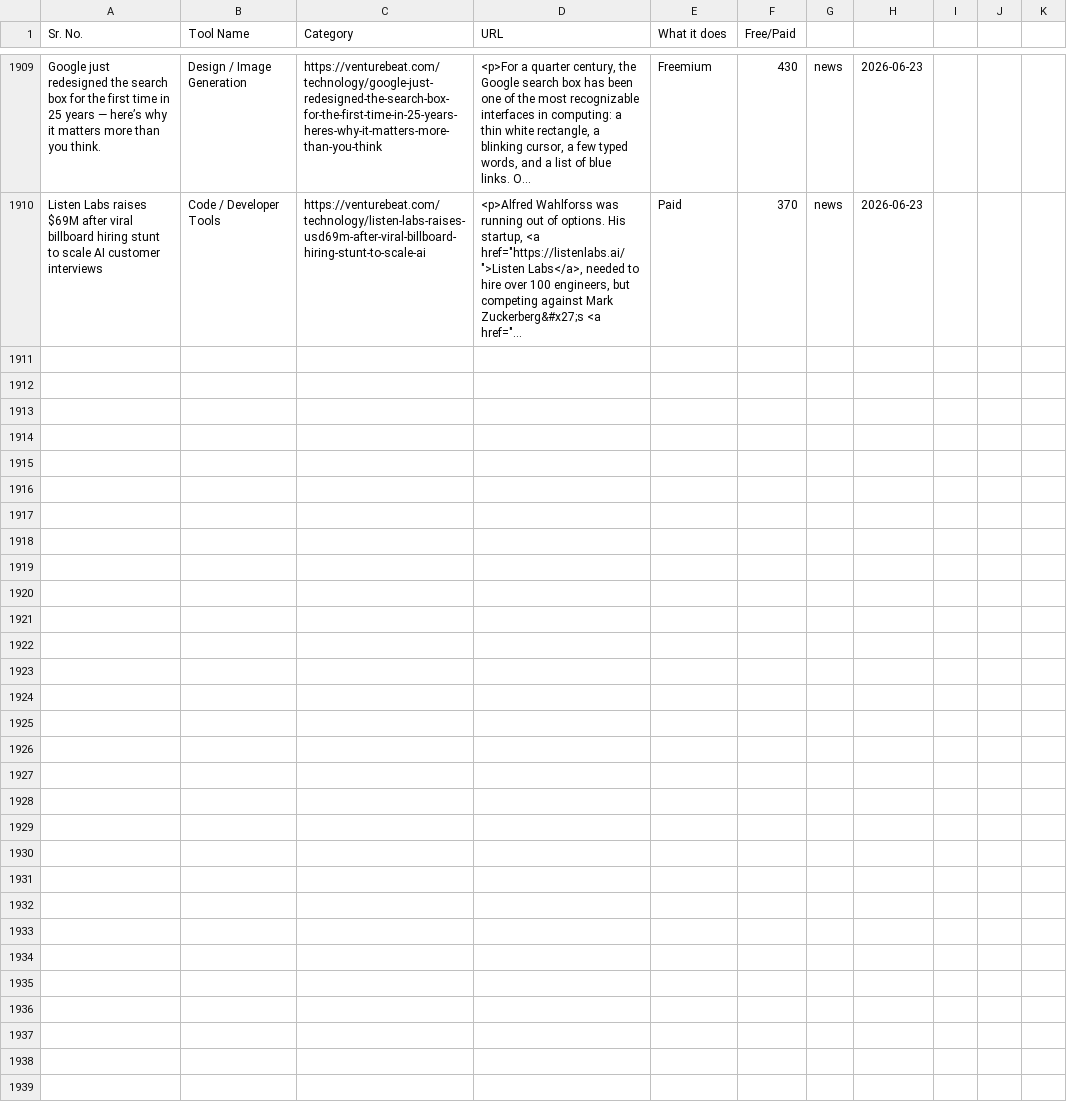
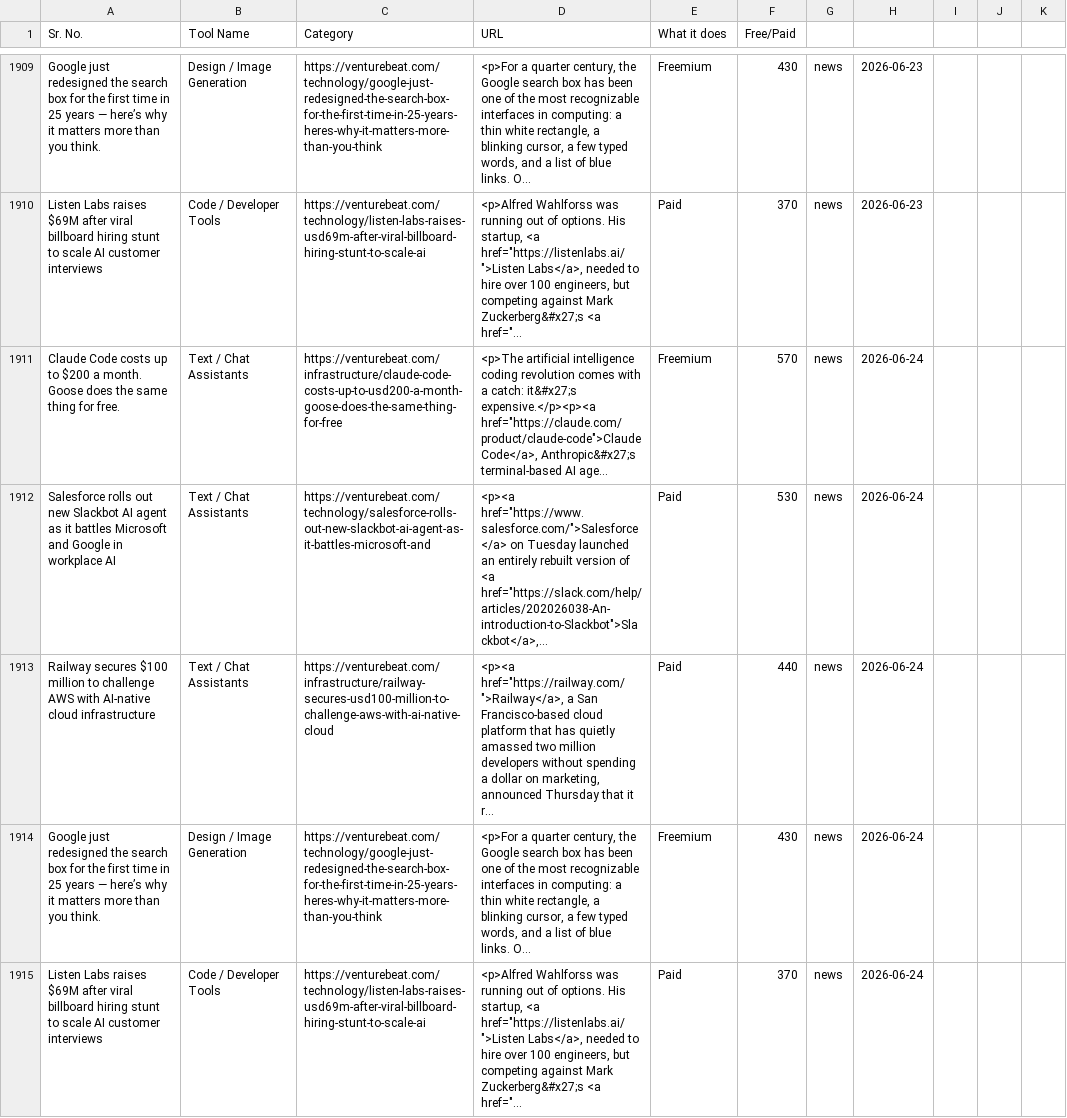
Before and after one commit to viraj89/ai-resources-and-tools, a CSV file: data/master_resources.csv, drawn as a sheet; only a part is shown, gaps mark what is left out.

```diff
--- a/data/master_resources.csv
+++ b/data/master_resources.csv
@@ -1950 +1950,6 @@ Google just redesigned the search box for the first time in 25 years — here’
 Listen Labs raises $69M after viral billboard hiring stunt to scale AI customer interviews,Code / Developer Tools,https://venturebeat.com/technology/listen-labs-raises-usd69m-after-viral-billboard-hiring-stunt-to-scale-ai,"<p>Alfred Wahlforss was running out of options. His startup, <a href=""https://listenlabs.ai/"">Listen Labs</a>, needed to hire over 100 engineers, but competing against Mark Zuckerberg&#x27;s <a href=""...",Paid,370,news,2026-06-23
+Claude Code costs up to $200 a month. Goose does the same thing for free.,Text / Chat Assistants,https://venturebeat.com/infrastructure/claude-code-costs-up-to-usd200-a-month-goose-does-the-same-thing-for-free,"<p>The artificial intelligence coding revolution comes with a catch: it&#x27;s expensive.</p><p><a href=""https://claude.com/product/claude-code"">Claude Code</a>, Anthropic&#x27;s terminal-based AI age...",Freemium,570,news,2026-06-24
+Salesforce rolls out new Slackbot AI agent as it battles Microsoft and Google in workplace AI,Text / Chat Assistants,https://venturebeat.com/technology/salesforce-rolls-out-new-slackbot-ai-agent-as-it-battles-microsoft-and,"<p><a href=""https://www.salesforce.com/"">Salesforce</a> on Tuesday launched an entirely rebuilt version of <a href=""https://slack.com/help/articles/202026038-An-introduction-to-Slackbot"">Slackbot</a>,...",Paid,530,news,2026-06-24
+Railway secures $100 million to challenge AWS with AI-native cloud infrastructure,Text / Chat Assistants,https://venturebeat.com/infrastructure/railway-secures-usd100-million-to-challenge-aws-with-ai-native-cloud,"<p><a href=""https://railway.com/"">Railway</a>, a San Francisco-based cloud platform that has quietly amassed two million developers without spending a dollar on marketing, announced Thursday that it r...",Paid,440,news,2026-06-24
+Google just redesigned the search box for the first time in 25 years — here’s why it matters more than you think.,Design / Image Generation,https://venturebeat.com/technology/google-just-redesigned-the-search-box-for-the-first-time-in-25-years-heres-why-it-matters-more-than-you-think,"<p>For a quarter century, the Google search box has been one of the most recognizable interfaces in computing: a thin white rectangle, a blinking cursor, a few typed words, and a list of blue links. O...",Freemium,430,news,2026-06-24
+Listen Labs raises $69M after viral billboard hiring stunt to scale AI customer interviews,Code / Developer Tools,https://venturebeat.com/technology/listen-labs-raises-usd69m-after-viral-billboard-hiring-stunt-to-scale-ai,"<p>Alfred Wahlforss was running out of options. His startup, <a href=""https://listenlabs.ai/"">Listen Labs</a>, needed to hire over 100 engineers, but competing against Mark Zuckerberg&#x27;s <a href=""...",Paid,370,news,2026-06-24
```
Also changed, not shown: 5 other files.
